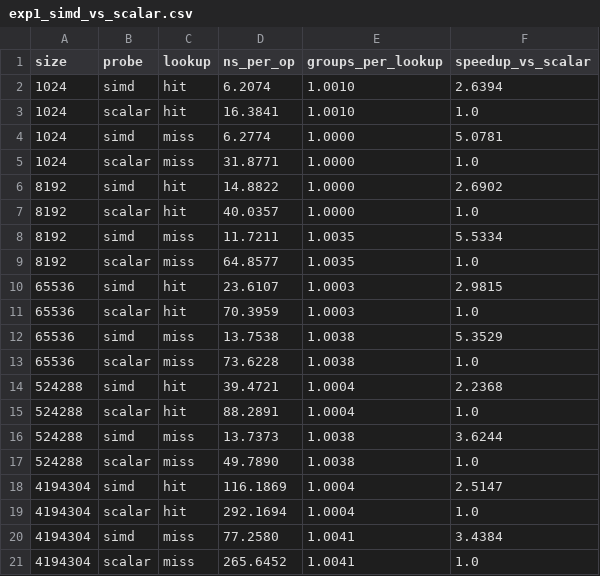
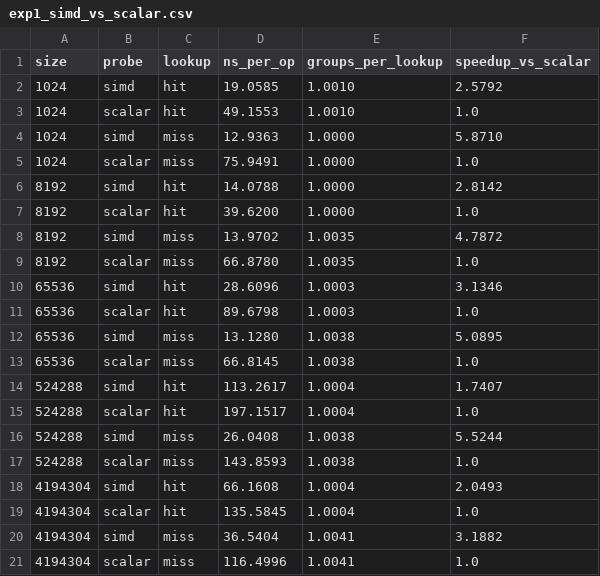
Before and after one commit to Codeshat/maplab, a CSV file: results/exp1_simd_vs_scalar.csv, drawn as a sheet.

```diff
--- a/results/exp1_simd_vs_scalar.csv
+++ b/results/exp1_simd_vs_scalar.csv
@@ -1,21 +1,21 @@
 size,probe,lookup,ns_per_op,groups_per_lookup,speedup_vs_scalar
-1024,simd,hit,6.2074,1.0010,2.6394
-1024,scalar,hit,16.3841,1.0010,1.0
-1024,simd,miss,6.2774,1.0000,5.0781
-1024,scalar,miss,31.8771,1.0000,1.0
-8192,simd,hit,14.8822,1.0000,2.6902
-8192,scalar,hit,40.0357,1.0000,1.0
-8192,simd,miss,11.7211,1.0035,5.5334
-8192,scalar,miss,64.8577,1.0035,1.0
-65536,simd,hit,23.6107,1.0003,2.9815
-65536,scalar,hit,70.3959,1.0003,1.0
-65536,simd,miss,13.7538,1.0038,5.3529
-65536,scalar,miss,73.6228,1.0038,1.0
-524288,simd,hit,39.4721,1.0004,2.2368
-524288,scalar,hit,88.2891,1.0004,1.0
-524288,simd,miss,13.7373,1.0038,3.6244
-524288,scalar,miss,49.7890,1.0038,1.0
-4194304,simd,hit,116.1869,1.0004,2.5147
-4194304,scalar,hit,292.1694,1.0004,1.0
-4194304,simd,miss,77.2580,1.0041,3.4384
-4194304,scalar,miss,265.6452,1.0041,1.0
+1024,simd,hit,19.0585,1.0010,2.5792
+1024,scalar,hit,49.1553,1.0010,1.0
+1024,simd,miss,12.9363,1.0000,5.8710
+1024,scalar,miss,75.9491,1.0000,1.0
+8192,simd,hit,14.0788,1.0000,2.8142
+8192,scalar,hit,39.6200,1.0000,1.0
+8192,simd,miss,13.9702,1.0035,4.7872
+8192,scalar,miss,66.8780,1.0035,1.0
+65536,simd,hit,28.6096,1.0003,3.1346
+65536,scalar,hit,89.6798,1.0003,1.0
+65536,simd,miss,13.1280,1.0038,5.0895
+65536,scalar,miss,66.8145,1.0038,1.0
+524288,simd,hit,113.2617,1.0004,1.7407
+524288,scalar,hit,197.1517,1.0004,1.0
+524288,simd,miss,26.0408,1.0038,5.5244
+524288,scalar,miss,143.8593,1.0038,1.0
+4194304,simd,hit,66.1608,1.0004,2.0493
+4194304,scalar,hit,135.5845,1.0004,1.0
+4194304,simd,miss,36.5404,1.0041,3.1882
+4194304,scalar,miss,116.4996,1.0041,1.0
```
Also changed, not shown: results/exp2_load_factor.csv, results/exp3_hash_quality.csv, 9 other files.
